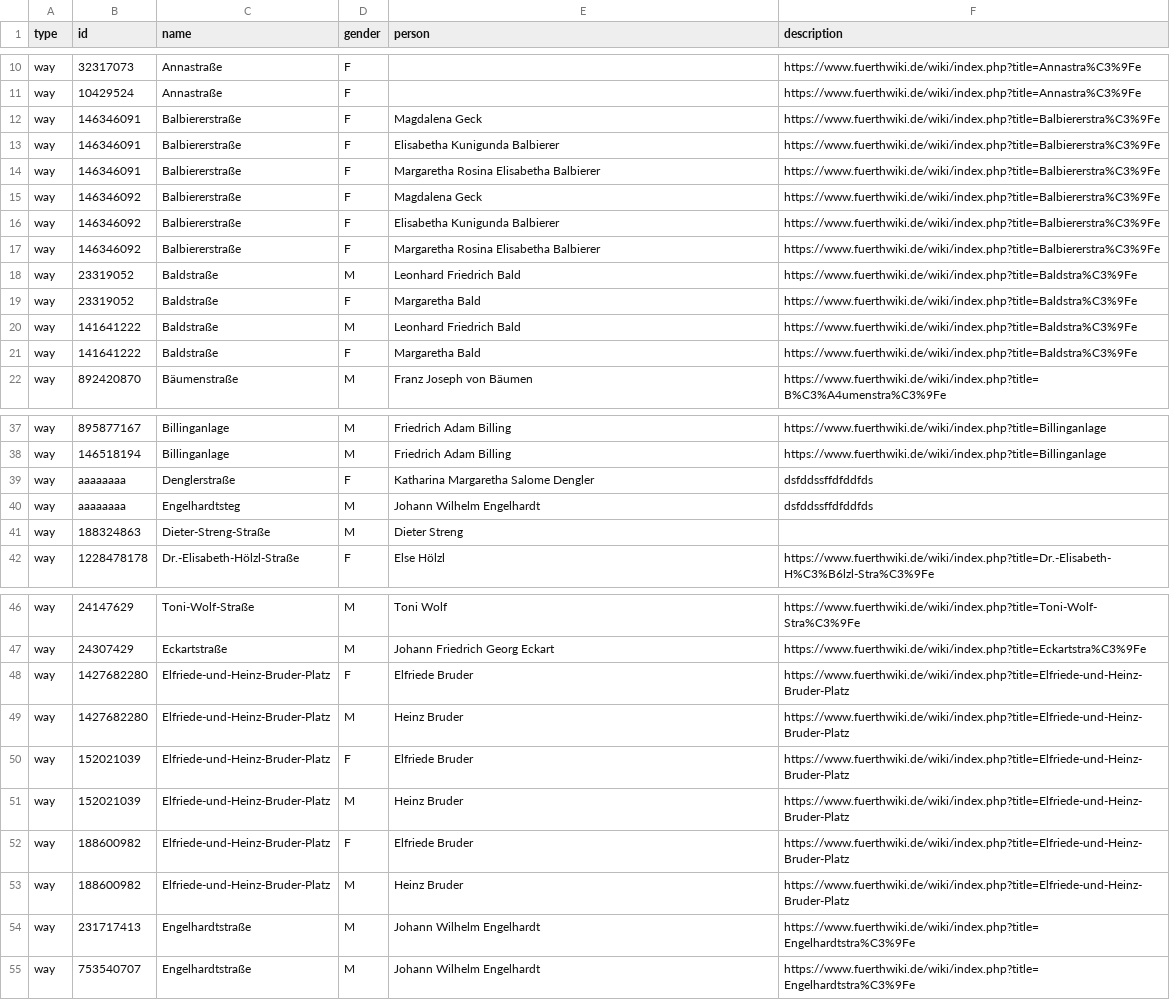
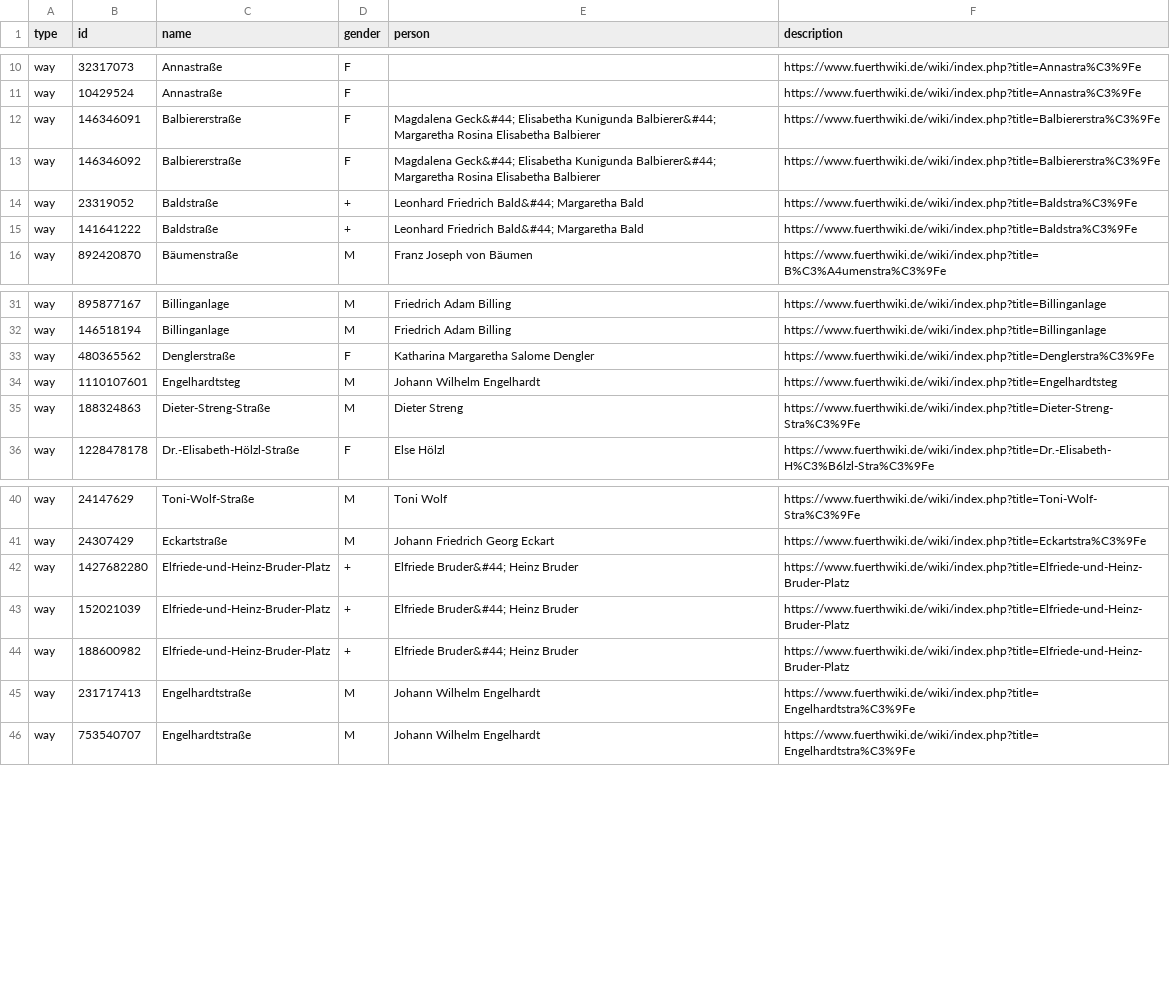
Before and after one commit to heikokue/equalstreetnames-fuerth, a CSV file: data.csv, drawn as a sheet; only a part is shown, gaps mark what is left out.

Commit message:
fixes data.csv

```diff
--- a/data.csv
+++ b/data.csv
@@ -11,12 +11,6 @@ way,32317073,Annastraße,F,,https://www.fuerthwiki.de/wiki/index.php?title=Annas
 way,10429524,Annastraße,F,,https://www.fuerthwiki.de/wiki/index.php?title=Annastra%C3%9Fe
-way,146346091,Balbiererstraße,F,Magdalena Geck,https://www.fuerthwiki.de/wiki/index.php?title=Balbiererstra%C3%9Fe
-way,146346091,Balbiererstraße,F,Elisabetha Kunigunda Balbierer,https://www.fuerthwiki.de/wiki/index.php?title=Balbiererstra%C3%9Fe
-way,146346091,Balbiererstraße,F,Margaretha Rosina Elisabetha Balbierer,https://www.fuerthwiki.de/wiki/index.php?title=Balbiererstra%C3%9Fe
-way,146346092,Balbiererstraße,F,Magdalena Geck,https://www.fuerthwiki.de/wiki/index.php?title=Balbiererstra%C3%9Fe
-way,146346092,Balbiererstraße,F,Elisabetha Kunigunda Balbierer,https://www.fuerthwiki.de/wiki/index.php?title=Balbiererstra%C3%9Fe
-way,146346092,Balbiererstraße,F,Margaretha Rosina Elisabetha Balbierer,https://www.fuerthwiki.de/wiki/index.php?title=Balbiererstra%C3%9Fe
-way,23319052,Baldstraße,M,Leonhard Friedrich Bald,https://www.fuerthwiki.de/wiki/index.php?title=Baldstra%C3%9Fe
-way,23319052,Baldstraße,F,Margaretha Bald,https://www.fuerthwiki.de/wiki/index.php?title=Baldstra%C3%9Fe
-way,141641222,Baldstraße,M,Leonhard Friedrich Bald,https://www.fuerthwiki.de/wiki/index.php?title=Baldstra%C3%9Fe
-way,141641222,Baldstraße,F,Margaretha Bald,https://www.fuerthwiki.de/wiki/index.php?title=Baldstra%C3%9Fe
+way,146346091,Balbiererstraße,F,Magdalena Geck&#44; Elisabetha Kunigunda Balbierer&#44; Margaretha Rosina Elisabetha Balbierer,https://www.fuerthwiki.de/wiki/index.php?title=Balbiererstra%C3%9Fe
+way,146346092,Balbiererstraße,F,Magdalena Geck&#44; Elisabetha Kunigunda Balbierer&#44; Margaretha Rosina Elisabetha Balbierer,https://www.fuerthwiki.de/wiki/index.php?title=Balbiererstra%C3%9Fe
+way,23319052,Baldstraße,+,Leonhard Friedrich Bald&#44; Margaretha Bald,https://www.fuerthwiki.de/wiki/index.php?title=Baldstra%C3%9Fe
+way,141641222,Baldstraße,+,Leonhard Friedrich Bald&#44; Margaretha Bald,https://www.fuerthwiki.de/wiki/index.php?title=Baldstra%C3%9Fe
 way,892420870,Bäumenstraße,M,Franz Joseph von Bäumen,https://www.fuerthwiki.de/wiki/index.php?title=B%C3%A4umenstra%C3%9Fe
@@ -38,5 +32,5 @@ way,895877167,Billinganlage,M,Friedrich Adam Billing,https://www.fuerthwiki.de/w
 way,146518194,Billinganlage,M,Friedrich Adam Billing,https://www.fuerthwiki.de/wiki/index.php?title=Billinganlage
-way,aaaaaaaa,Denglerstraße,F,Katharina Margaretha Salome Dengler,dsfddssffdfddfds
-way,aaaaaaaa,Engelhardtsteg,M,Johann Wilhelm Engelhardt,dsfddssffdfddfds
-way,188324863,Dieter-Streng-Straße,M,Dieter Streng,
+way,480365562,Denglerstraße,F,Katharina Margaretha Salome Dengler,https://www.fuerthwiki.de/wiki/index.php?title=Denglerstra%C3%9Fe
+way,1110107601,Engelhardtsteg,M,Johann Wilhelm Engelhardt,https://www.fuerthwiki.de/wiki/index.php?title=Engelhardtsteg
+way,188324863,Dieter-Streng-Straße,M,Dieter Streng,https://www.fuerthwiki.de/wiki/index.php?title=Dieter-Streng-Stra%C3%9Fe
 way,1228478178,Dr.-Elisabeth-Hölzl-Straße,F,Else Hölzl,https://www.fuerthwiki.de/wiki/index.php?title=Dr.-Elisabeth-H%C3%B6lzl-Stra%C3%9Fe
@@ -47,8 +41,5 @@ way,24147629,Toni-Wolf-Straße,M,Toni Wolf,https://www.fuerthwiki.de/wiki/index.
 way,24307429,Eckartstraße,M,Johann Friedrich Georg Eckart,https://www.fuerthwiki.de/wiki/index.php?title=Eckartstra%C3%9Fe
-way,1427682280,Elfriede-und-Heinz-Bruder-Platz,F,Elfriede Bruder,https://www.fuerthwiki.de/wiki/index.php?title=Elfriede-und-Heinz-Bruder-Platz
-way,1427682280,Elfriede-und-Heinz-Bruder-Platz,M,Heinz Bruder,https://www.fuerthwiki.de/wiki/index.php?title=Elfriede-und-Heinz-Bruder-Platz
-way,152021039,Elfriede-und-Heinz-Bruder-Platz,F,Elfriede Bruder,https://www.fuerthwiki.de/wiki/index.php?title=Elfriede-und-Heinz-Bruder-Platz
-way,152021039,Elfriede-und-Heinz-Bruder-Platz,M,Heinz Bruder,https://www.fuerthwiki.de/wiki/index.php?title=Elfriede-und-Heinz-Bruder-Platz
-way,188600982,Elfriede-und-Heinz-Bruder-Platz,F,Elfriede Bruder,https://www.fuerthwiki.de/wiki/index.php?title=Elfriede-und-Heinz-Bruder-Platz
-way,188600982,Elfriede-und-Heinz-Bruder-Platz,M,Heinz Bruder,https://www.fuerthwiki.de/wiki/index.php?title=Elfriede-und-Heinz-Bruder-Platz
+way,1427682280,Elfriede-und-Heinz-Bruder-Platz,+,Elfriede Bruder&#44; Heinz Bruder,https://www.fuerthwiki.de/wiki/index.php?title=Elfriede-und-Heinz-Bruder-Platz
+way,152021039,Elfriede-und-Heinz-Bruder-Platz,+,Elfriede Bruder&#44; Heinz Bruder,https://www.fuerthwiki.de/wiki/index.php?title=Elfriede-und-Heinz-Bruder-Platz
+way,188600982,Elfriede-und-Heinz-Bruder-Platz,+,Elfriede Bruder&#44; Heinz Bruder,https://www.fuerthwiki.de/wiki/index.php?title=Elfriede-und-Heinz-Bruder-Platz
 way,231717413,Engelhardtstraße,M,Johann Wilhelm Engelhardt,https://www.fuerthwiki.de/wiki/index.php?title=Engelhardtstra%C3%9Fe
```
Also changed, not shown: data/gender.csv, data/other.csv, 2 other files.
